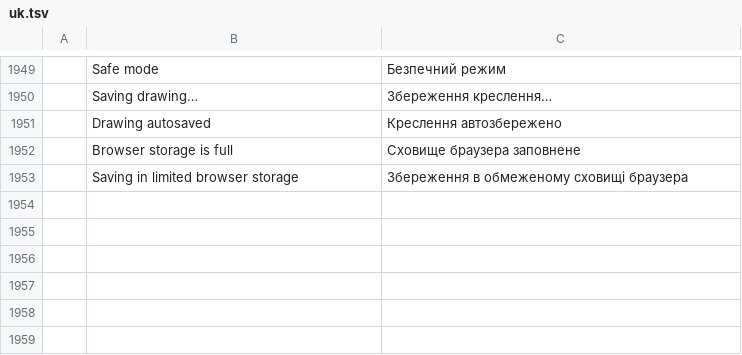
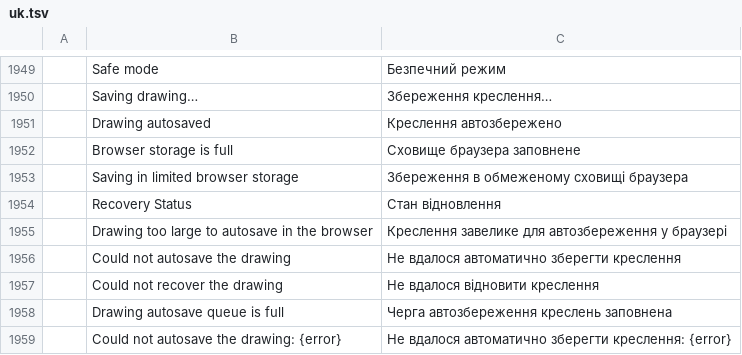
Before and after one commit to tuananhfr/cadcraft, a TSV file: crates/ui-egui/src/i18n/uk.tsv, drawn as a sheet; only a part is shown, gaps mark what is left out.

Commit message:
web: autosave drawings to IndexedDB and recover them apart from the workspace

```diff
--- a/crates/ui-egui/src/i18n/uk.tsv
+++ b/crates/ui-egui/src/i18n/uk.tsv
@@ -1953 +1953,7 @@
 	Saving in limited browser storage	Збереження в обмеженому сховищі браузера
+	Recovery Status	Стан відновлення
+	Drawing too large to autosave in the browser	Креслення завелике для автозбереження у браузері
+	Could not autosave the drawing	Не вдалося автоматично зберегти креслення
+	Could not recover the drawing	Не вдалося відновити креслення
+	Drawing autosave queue is full	Черга автозбереження креслень заповнена
+	Could not autosave the drawing: {error}	Не вдалося автоматично зберегти креслення: {error}
```
Also changed, not shown: crates/ui-egui/src/i18n/vi.tsv, 16 other files.
